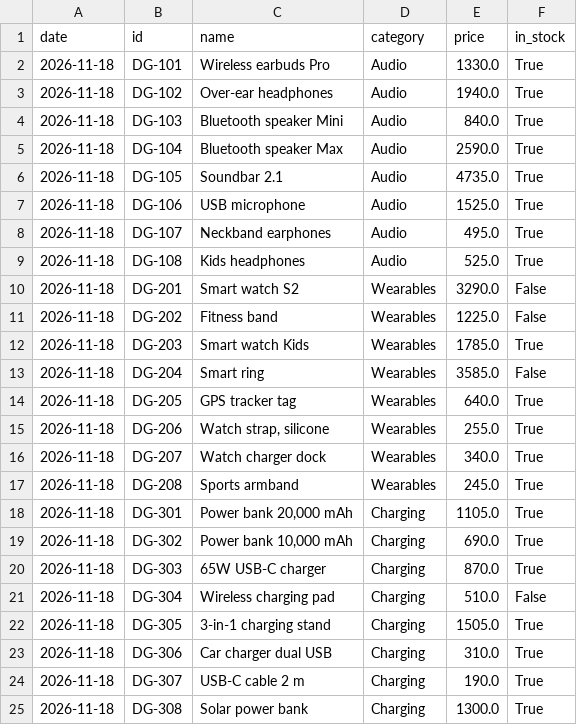
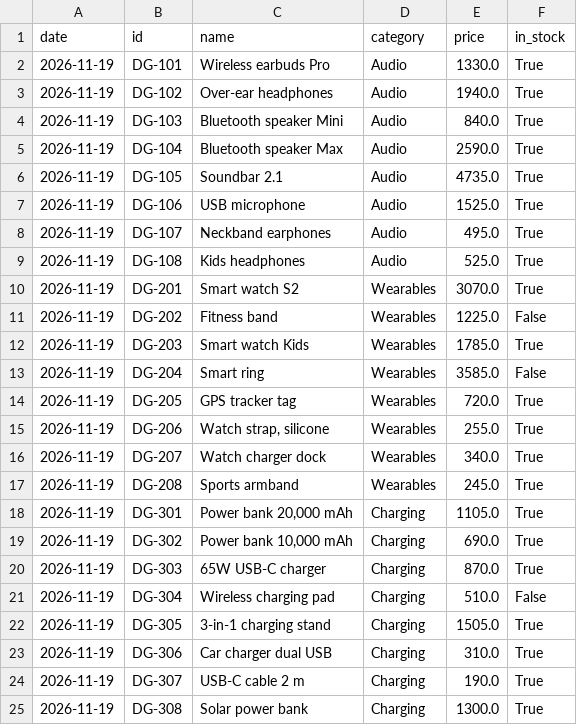
Before and after one commit to mazenelnaghy-code/dynamic-price-tracker, a CSV file: data/latest.csv, drawn as a sheet.

```diff
--- a/data/latest.csv
+++ b/data/latest.csv
@@ -1,25 +1,25 @@
 date,id,name,category,price,in_stock
-2026-11-18,DG-101,Wireless earbuds Pro,Audio,1330.0,True
-2026-11-18,DG-102,Over-ear headphones,Audio,1940.0,True
-2026-11-18,DG-103,Bluetooth speaker Mini,Audio,840.0,True
-2026-11-18,DG-104,Bluetooth speaker Max,Audio,2590.0,True
-2026-11-18,DG-105,Soundbar 2.1,Audio,4735.0,True
-2026-11-18,DG-106,USB microphone,Audio,1525.0,True
-2026-11-18,DG-107,Neckband earphones,Audio,495.0,True
-2026-11-18,DG-108,Kids headphones,Audio,525.0,True
-2026-11-18,DG-201,Smart watch S2,Wearables,3290.0,False
-2026-11-18,DG-202,Fitness band,Wearables,1225.0,False
-2026-11-18,DG-203,Smart watch Kids,Wearables,1785.0,True
-2026-11-18,DG-204,Smart ring,Wearables,3585.0,False
-2026-11-18,DG-205,GPS tracker tag,Wearables,640.0,True
-2026-11-18,DG-206,"Watch strap, silicone",Wearables,255.0,True
-2026-11-18,DG-207,Watch charger dock,Wearables,340.0,True
-2026-11-18,DG-208,Sports armband,Wearables,245.0,True
-2026-11-18,DG-301,"Power bank 20,000 mAh",Charging,1105.0,True
-2026-11-18,DG-302,"Power bank 10,000 mAh",Charging,690.0,True
-2026-11-18,DG-303,65W USB-C charger,Charging,870.0,True
-2026-11-18,DG-304,Wireless charging pad,Charging,510.0,False
-2026-11-18,DG-305,3-in-1 charging stand,Charging,1505.0,True
-2026-11-18,DG-306,Car charger dual USB,Charging,310.0,True
-2026-11-18,DG-307,USB-C cable 2 m,Charging,190.0,True
-2026-11-18,DG-308,Solar power bank,Charging,1300.0,True
+2026-11-19,DG-101,Wireless earbuds Pro,Audio,1330.0,True
+2026-11-19,DG-102,Over-ear headphones,Audio,1940.0,True
+2026-11-19,DG-103,Bluetooth speaker Mini,Audio,840.0,True
+2026-11-19,DG-104,Bluetooth speaker Max,Audio,2590.0,True
+2026-11-19,DG-105,Soundbar 2.1,Audio,4735.0,True
+2026-11-19,DG-106,USB microphone,Audio,1525.0,True
+2026-11-19,DG-107,Neckband earphones,Audio,495.0,True
+2026-11-19,DG-108,Kids headphones,Audio,525.0,True
+2026-11-19,DG-201,Smart watch S2,Wearables,3070.0,True
+2026-11-19,DG-202,Fitness band,Wearables,1225.0,False
+2026-11-19,DG-203,Smart watch Kids,Wearables,1785.0,True
+2026-11-19,DG-204,Smart ring,Wearables,3585.0,False
+2026-11-19,DG-205,GPS tracker tag,Wearables,720.0,True
+2026-11-19,DG-206,"Watch strap, silicone",Wearables,255.0,True
+2026-11-19,DG-207,Watch charger dock,Wearables,340.0,True
+2026-11-19,DG-208,Sports armband,Wearables,245.0,True
+2026-11-19,DG-301,"Power bank 20,000 mAh",Charging,1105.0,True
+2026-11-19,DG-302,"Power bank 10,000 mAh",Charging,690.0,True
+2026-11-19,DG-303,65W USB-C charger,Charging,870.0,True
+2026-11-19,DG-304,Wireless charging pad,Charging,510.0,False
+2026-11-19,DG-305,3-in-1 charging stand,Charging,1505.0,True
+2026-11-19,DG-306,Car charger dual USB,Charging,310.0,True
+2026-11-19,DG-307,USB-C cable 2 m,Charging,190.0,True
+2026-11-19,DG-308,Solar power bank,Charging,1300.0,True
```
Also changed, not shown: data/history.csv, 1 other file.
